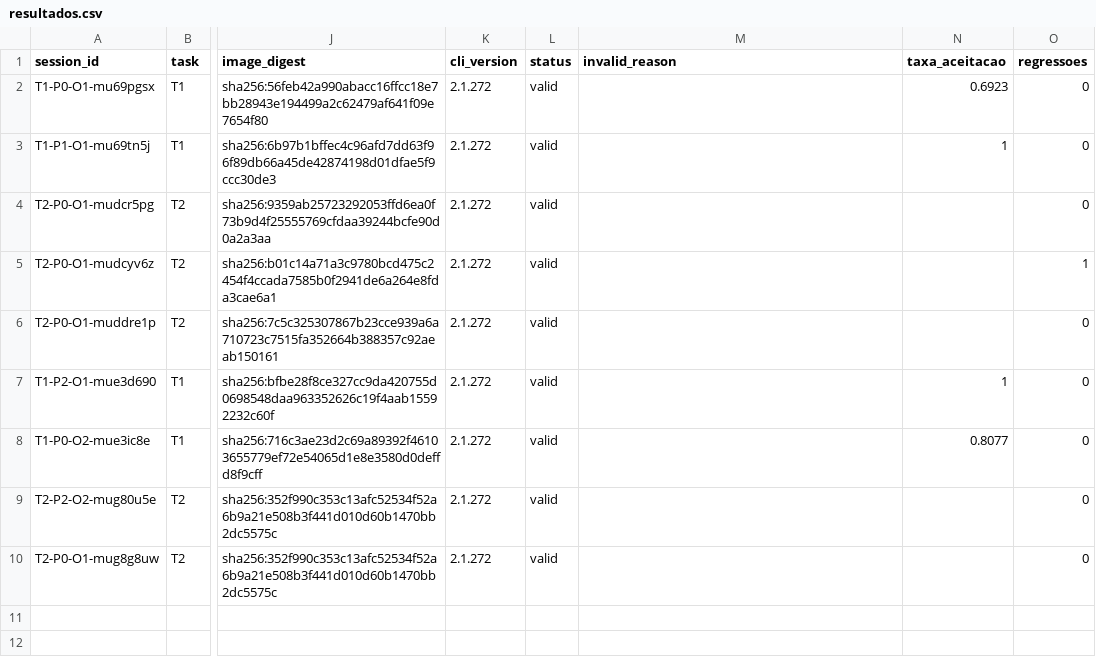
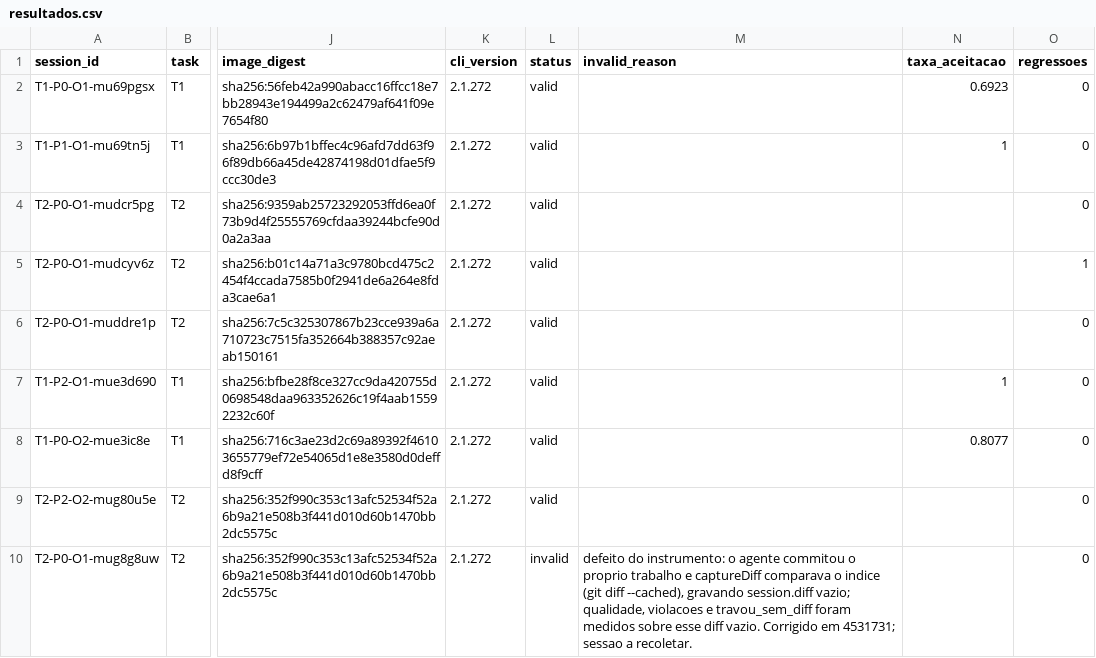
Before and after one commit to FranciscoGSilverio/tcc-2026, a CSV file: resultados.csv, drawn as a sheet; only a part is shown, gaps mark what is left out; the diff names each change by its address in the sheet, - before the commit and + after, or states it on an @@ line.

```diff
--- a/resultados.csv
+++ b/resultados.csv
-L10 (status): valid
+L10 (status): invalid
-M10 (invalid_reason): (empty)
+M10 (invalid_reason): defeito do instrumento: o agente commitou o proprio trabalho e captureDiff comparava o indice (git diff --cached), gravando session.diff vazio; qualidade, violacoes e travou_sem_diff foram medidos sobre esse diff vazio. Corrigido em 4531731; sessao a recoletar.
```
Also changed, not shown: 6 other files.
